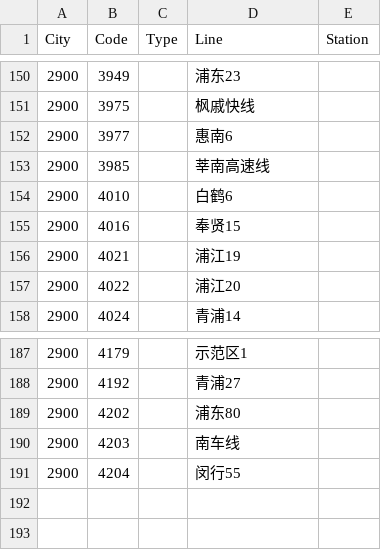
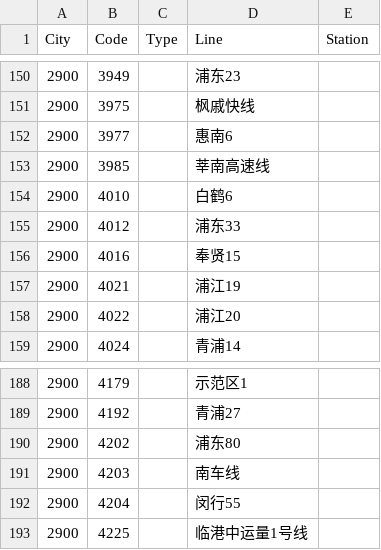
Before and after one commit to domosekai/tripreader-data, a CSV file: Shanghai/bus-tu.csv, drawn as a sheet; only a part is shown, gaps mark what is left out.

Commit message:
Update bus-tu.csv
添加上海临港中运量1号线与浦东33tu线路号

```diff
--- a/Shanghai/bus-tu.csv
+++ b/Shanghai/bus-tu.csv
@@ -154,2 +154,3 @@ City,Code,Type,Line,Station
 2900,4010,,白鹤6,
+2900,4012,,浦东33,
 2900,4016,,奉贤15,
@@ -191 +192,2 @@ City,Code,Type,Line,Station
 2900,4204,,闵行55,
+2900,4225,,临港中运量1号线,
```
